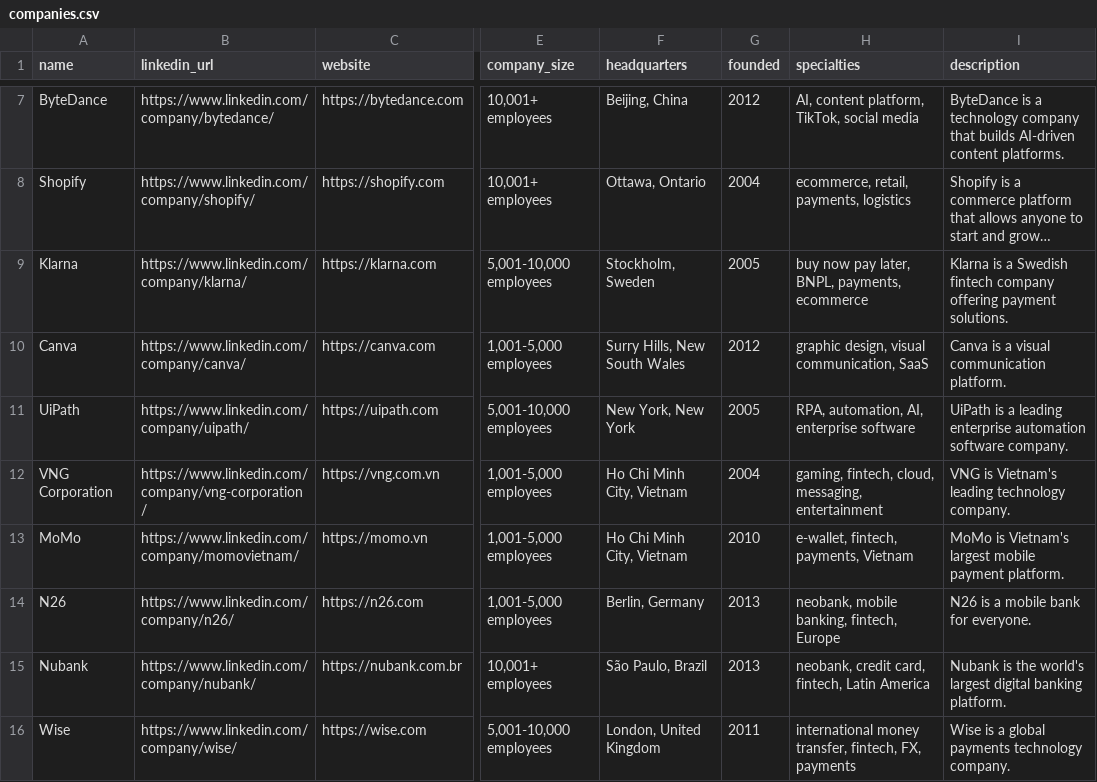
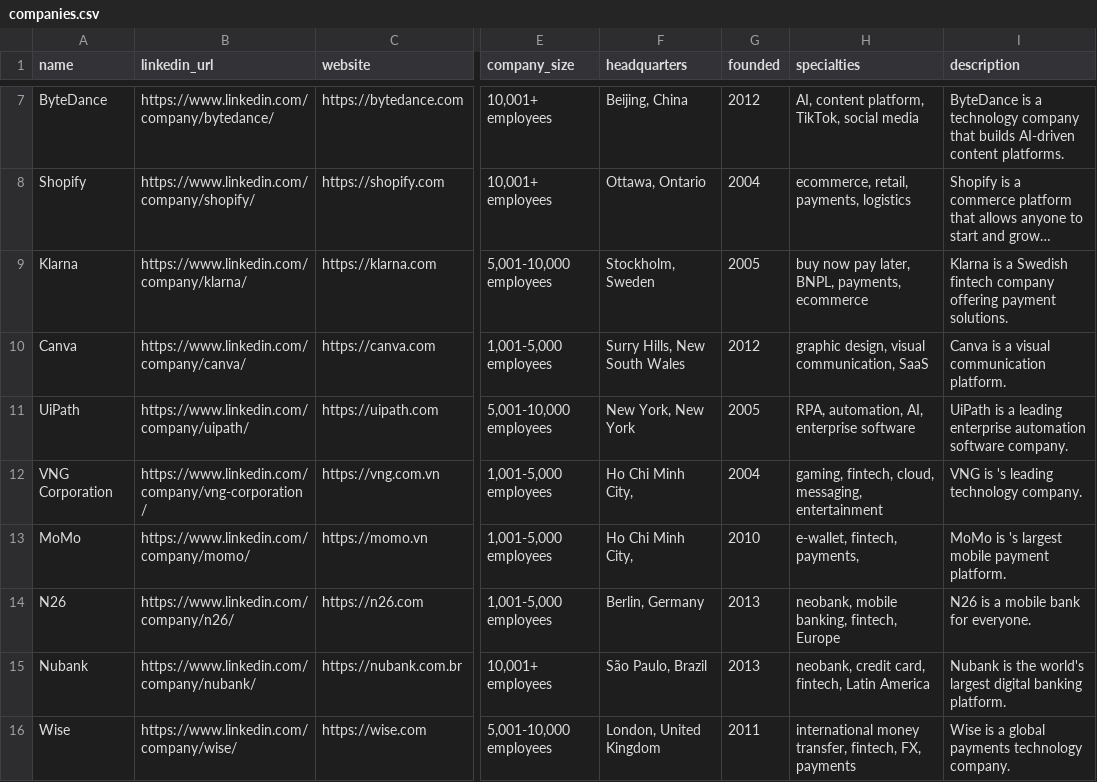
Before and after one commit to BaoBao112233/Linkin_Compapy, a CSV file: output/companies.csv, drawn as a sheet; only a part is shown, gaps mark what is left out; long unchanged cells end in …; the diff names each change by its address in the sheet, - before the commit and + after, or states it on an @@ line.

```diff
--- a/output/companies.csv
+++ b/output/companies.csv
-F12:F13 (headquarters): Ho Chi Minh City, Vietnam
+F12:F13 (headquarters): Ho Chi Minh City,
-I12 (description): VNG is Vietnam's leading technology company.
+I12 (description): VNG is 's leading technology company.
-B13 (linkedin_url): https://www.linkedin.com/company/momovietnam/
+B13 (linkedin_url): https://www.linkedin.com/company/momo/
-H13 (specialties): e-wallet, fintech, payments, Vietnam
+H13 (specialties): e-wallet, fintech, payments,
-I13 (description): MoMo is Vietnam's largest mobile…
+I13 (description): MoMo is 's largest mobile…
```
Also changed, not shown: output/companies_linkedin.csv, output/test_linkedin.csv, 22 other files.
